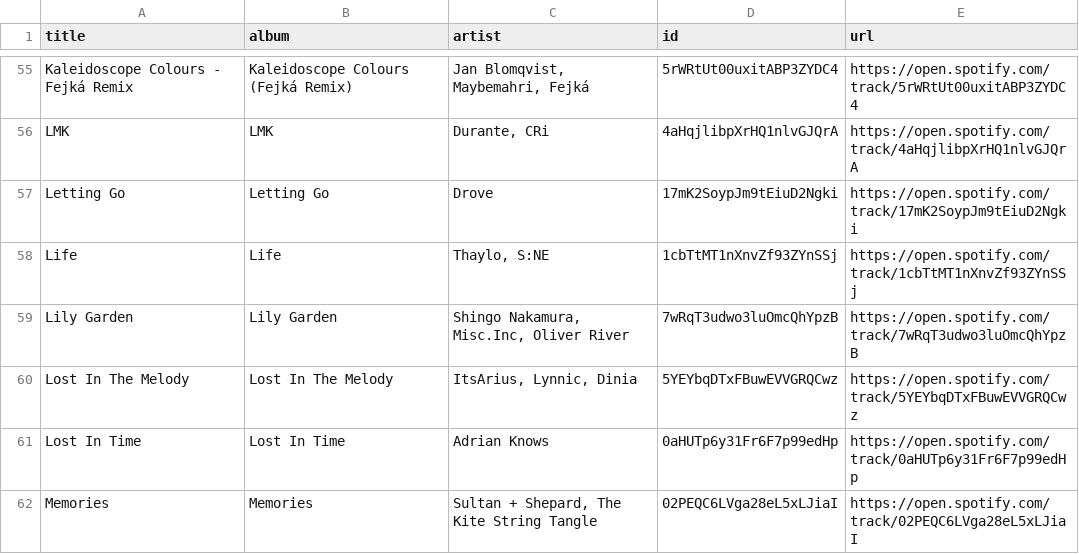
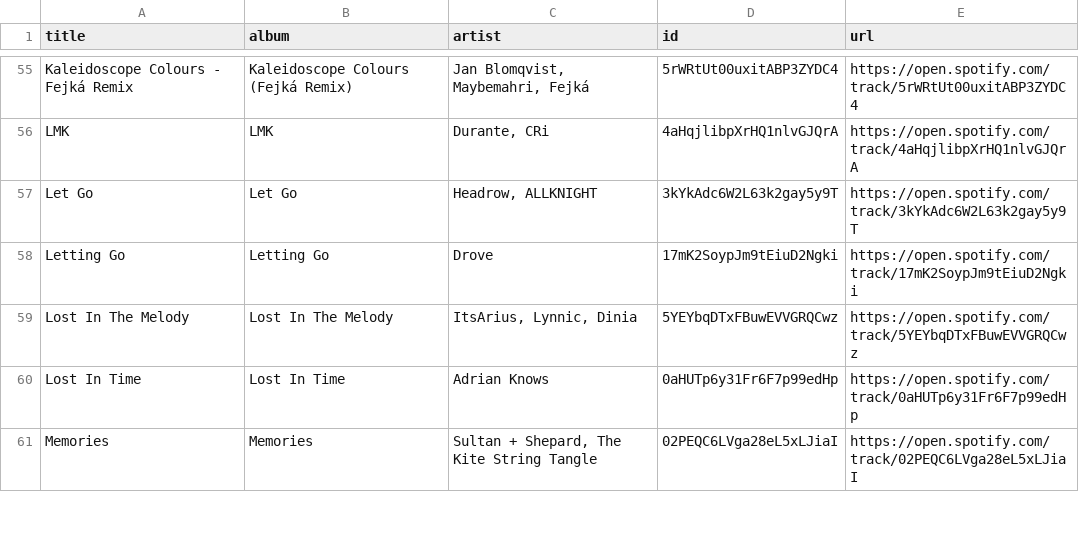
Before and after one commit to unex/dews_beats, a CSV file: playlists/Chill Tracks.csv, drawn as a sheet; only a part is shown, gaps mark what is left out; removed rows and columns are numbered as before the commit, all else as after; the diff covers the shown part only; the diff names each change by its address in the sheet, - before the commit and + after, or states it on an @@ line.

```diff
--- a/playlists/Chill Tracks.csv
+++ b/playlists/Chill Tracks.csv
+row 57: Let Go | Let Go | Headrow, ALLKNIGHT | 3kYkAdc6W2L63k2gay5y9T | https://open.spotify.com/track/3kYkAdc6W2L63k2gay5y9T
-row 58: Life | Life | Thaylo, S:NE | 1cbTtMT1nXnvZf93ZYnSSj | https://open.spotify.com/track/1cbTtMT1nXnvZf93ZYnSSj
-row 59: Lily Garden | Lily Garden | Shingo Nakamura, Misc.Inc, Oliver River | 7wRqT3udwo3luOmcQhYpzB | https://open.spotify.com/track/7wRqT3udwo3luOmcQhYpzB
```
Also changed, not shown: 5 added rows and 4 removed rows elsewhere in this file, Saved Songs.csv, playlists/Release Radar.csv, 8 other files.
